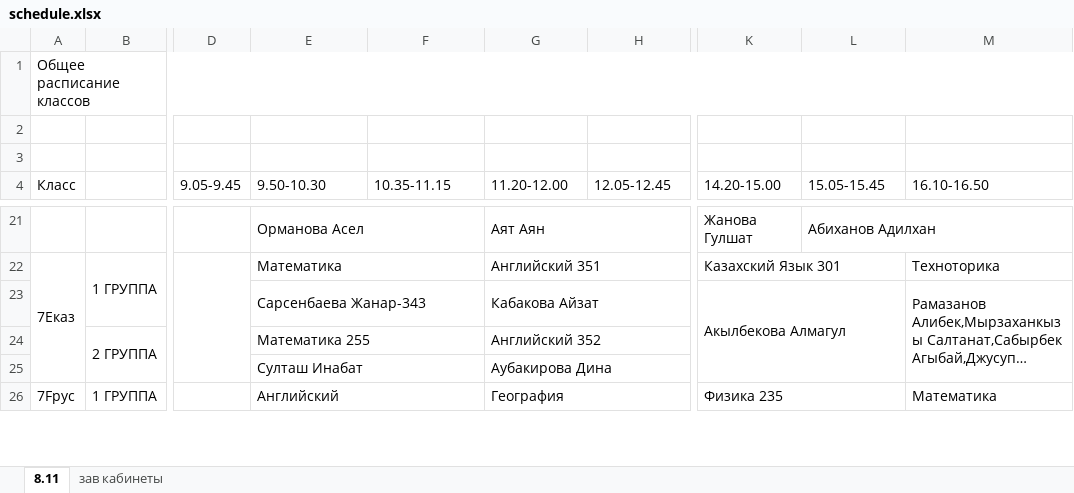
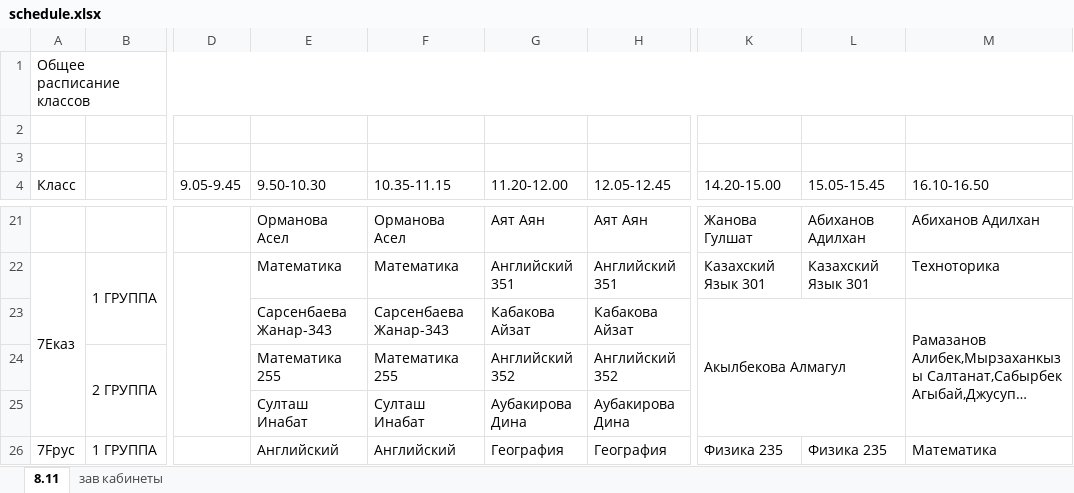
Before and after one commit to JustTrott/NISBot, an Excel workbook: schedule.xlsx, sheet 8.11, drawn as a sheet; only a part is shown, gaps mark what is left out; long unchanged cells end in …; values as stored, in another font and other column widths than the file's, no cell formats; the diff covers the shown part only; the diff names each change by its address in the sheet, - before the commit and + after, or states it on an @@ line.

```diff
--- a/schedule.xlsx (sheet 8.11)
+++ b/schedule.xlsx (sheet 8.11)
-E21:F21 merged
-F21 (10.35-11.15): (empty)
+F21 (10.35-11.15): Орманова Асел
-G21:H21 merged
-H21 (12.05-12.45): (empty)
+H21 (12.05-12.45): Аят Аян
-L21:M21 merged
-M21 (16.10-16.50): (empty)
+M21 (16.10-16.50): Абиханов Адилхан
-E22:F22 merged
-F22 (10.35-11.15): (empty)
+F22 (10.35-11.15): Математика
-G22:H22 merged
-H22 (12.05-12.45): (empty)
+H22 (12.05-12.45): Английский 351
-K22:L22 merged
-L22 (15.05-15.45): (empty)
+L22 (15.05-15.45): Казахский Язык 301
-E23:F23 merged
-F23 (10.35-11.15): (empty)
+F23 (10.35-11.15): Сарсенбаева Жанар-343
-G23:H23 merged
-H23 (12.05-12.45): (empty)
+H23 (12.05-12.45): Кабакова Айзат
-E24:F24 merged
-F24 (10.35-11.15): (empty)
+F24 (10.35-11.15): Математика 255
-G24:H24 merged
-H24 (12.05-12.45): (empty)
+H24 (12.05-12.45): Английский 352
-E25:F25 merged
-F25 (10.35-11.15): (empty)
+F25 (10.35-11.15): Султаш Инабат
-G25:H25 merged
-H25 (12.05-12.45): (empty)
+H25 (12.05-12.45): Аубакирова Дина
-E26:F26 merged
-F26 (10.35-11.15): (empty)
+F26 (10.35-11.15): Английский
-G26:H26 merged
-H26 (12.05-12.45): (empty)
+H26 (12.05-12.45): География
-K26:L26 merged
-L26 (15.05-15.45): (empty)
+L26 (15.05-15.45): Физика 235
```
Also changed, not shown: 415 edited cells and merged cells elsewhere in this sheet, cell formats, hidden cells.
